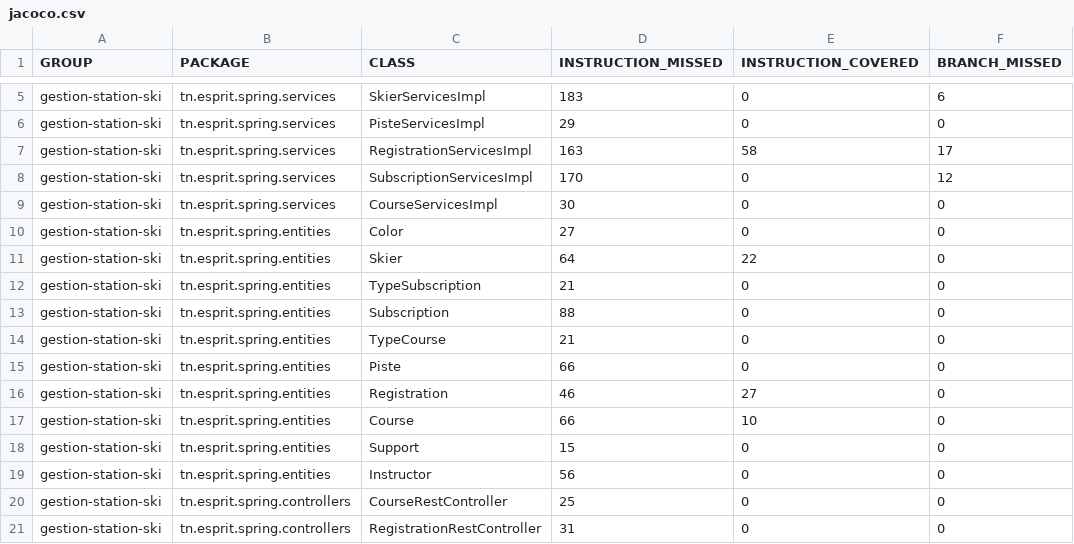
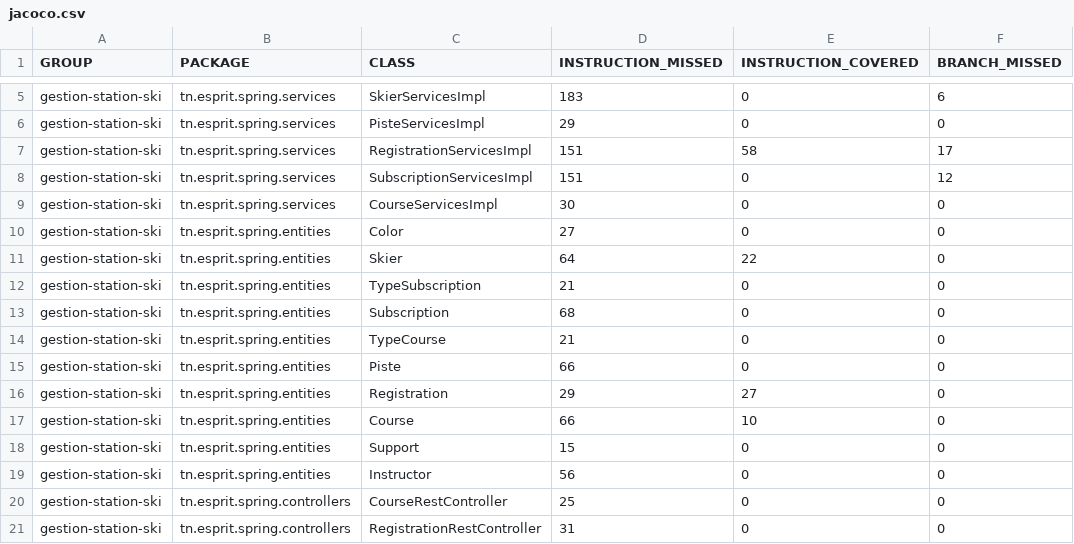
Before and after one commit to eya118/5arctic5-Devops-StationSki, a CSV file: target/site/jacoco/jacoco.csv, drawn as a sheet; only a part is shown, gaps mark what is left out; the diff names each change by its address in the sheet, - before the commit and + after, or states it on an @@ line.

```diff
--- a/target/site/jacoco/jacoco.csv
+++ b/target/site/jacoco/jacoco.csv
-D7 (INSTRUCTION_MISSED): 163
+D7 (INSTRUCTION_MISSED): 151
-D8 (INSTRUCTION_MISSED): 170
+D8 (INSTRUCTION_MISSED): 151
-D13 (INSTRUCTION_MISSED): 88
+D13 (INSTRUCTION_MISSED): 68
-D16 (INSTRUCTION_MISSED): 46
+D16 (INSTRUCTION_MISSED): 29
```
Also changed, not shown: 59 other files.
